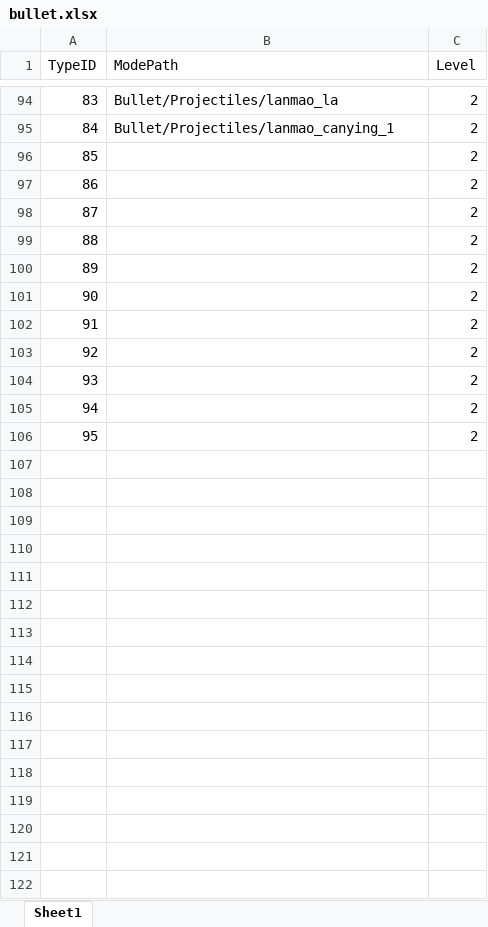
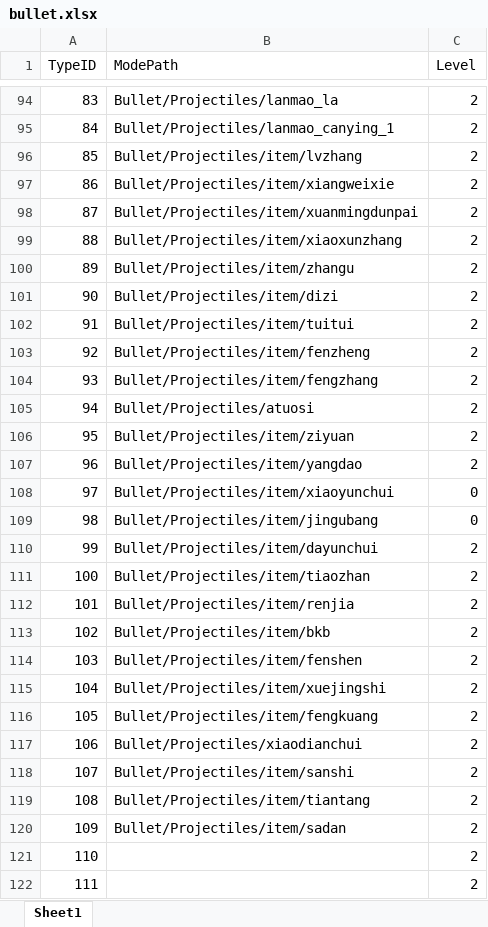
Before and after one commit to chenyang6534/dotanet_client, an Excel workbook: Excel/bullet.xlsx, sheet Sheet1, drawn as a sheet; only a part is shown, gaps mark what is left out; values as stored, in another font and other column widths than the file's, no borders; the diff covers the shown part only; the diff names each change by its address in the sheet, - before the commit and + after, or states it on an @@ line.

```diff
--- a/Excel/bullet.xlsx (sheet Sheet1)
+++ b/Excel/bullet.xlsx (sheet Sheet1)
-B96 (ModePath): (empty)
+B96 (ModePath): Bullet/Projectiles/item/lvzhang
-B97 (ModePath): (empty)
+B97 (ModePath): Bullet/Projectiles/item/xiangweixie
-B98 (ModePath): (empty)
+B98 (ModePath): Bullet/Projectiles/item/xuanmingdunpai
-B99 (ModePath): (empty)
+B99 (ModePath): Bullet/Projectiles/item/xiaoxunzhang
-B100 (ModePath): (empty)
+B100 (ModePath): Bullet/Projectiles/item/zhangu
-B101 (ModePath): (empty)
+B101 (ModePath): Bullet/Projectiles/item/dizi
-B102 (ModePath): (empty)
+B102 (ModePath): Bullet/Projectiles/item/tuitui
-B103 (ModePath): (empty)
+B103 (ModePath): Bullet/Projectiles/item/fenzheng
-B104 (ModePath): (empty)
+B104 (ModePath): Bullet/Projectiles/item/fengzhang
-B105 (ModePath): (empty)
+B105 (ModePath): Bullet/Projectiles/atuosi
-B106 (ModePath): (empty)
+B106 (ModePath): Bullet/Projectiles/item/ziyuan
+row 107: 96 | Bullet/Projectiles/item/yangdao | 2
+row 108: 97 | Bullet/Projectiles/item/xiaoyunchui | 0
+row 109: 98 | Bullet/Projectiles/item/jingubang | 0
+row 110: 99 | Bullet/Projectiles/item/dayunchui | 2
+row 111: 100 | Bullet/Projectiles/item/tiaozhan | 2
+row 112: 101 | Bullet/Projectiles/item/renjia | 2
+row 113: 102 | Bullet/Projectiles/item/bkb | 2
+row 114: 103 | Bullet/Projectiles/item/fenshen | 2
+row 115: 104 | Bullet/Projectiles/item/xuejingshi | 2
+row 116: 105 | Bullet/Projectiles/item/fengkuang | 2
+row 117: 106 | Bullet/Projectiles/xiaodianchui | 2
+row 118: 107 | Bullet/Projectiles/item/sanshi | 2
+row 119: 108 | Bullet/Projectiles/item/tiantang | 2
+row 120: 109 | Bullet/Projectiles/item/sadan | 2
+row 121: 110 |  | 2
+row 122: 111 |  | 2
```
Also changed, not shown: 8 added rows elsewhere in this sheet, Excel/buff_effect.xlsx.
